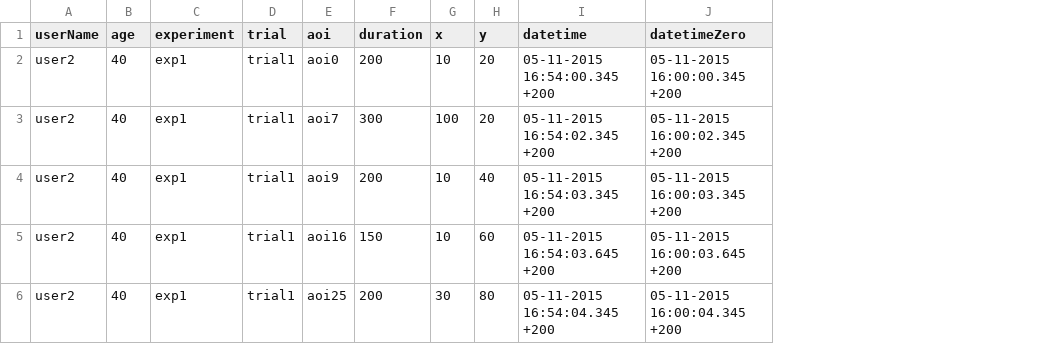
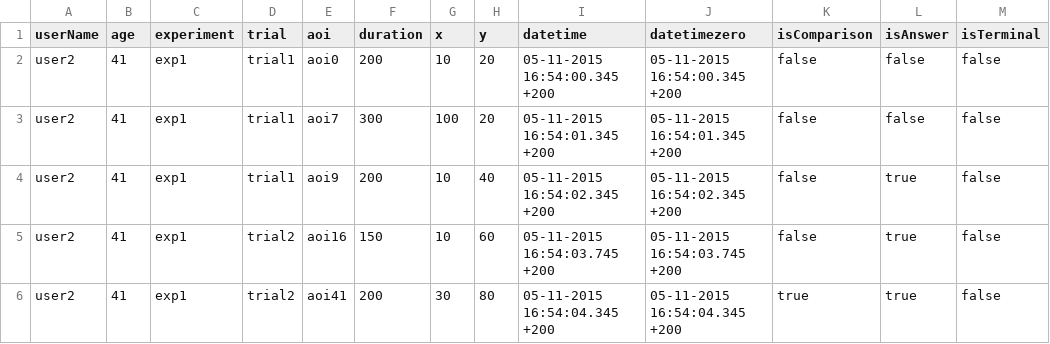
Before and after one commit to njss/Sense.me, a CSV file: dateline/data/user2_exp1_all_trials.csv, drawn as a sheet; removed rows and columns are numbered as before the commit, all else as after; the diff names each change by its address in the sheet, - before the commit and + after, or states it on an @@ line.

```diff
--- a/dateline/data/user2_exp1_all_trials.csv
+++ b/dateline/data/user2_exp1_all_trials.csv
-column J (datetimeZero), rows 2-6: 05-11-2015 16:00:00.345 +200 | 05-11-2015 16:00:02.345 +200 | 05-11-2015 16:00:03.345 +200 | 05-11-2015 16:00:03.645 +200 | 05-11-2015 16:00:04.345 +200
+column J (datetimezero), rows 2-6: 05-11-2015 16:54:00.345 +200 | 05-11-2015 16:54:01.345 +200 | 05-11-2015 16:54:02.345 +200 | 05-11-2015 16:54:03.745 +200 | 05-11-2015 16:54:04.345 +200
+column K (isComparison), rows 2-6: false | false | false | false | true
+column L (isAnswer), rows 2-6: false | false | true | true | true
+column M (isTerminal), rows 2-6: all false
-B2:B6 (age): 40
+B2:B6 (age): 41
-I3 (datetime): 05-11-2015 16:54:02.345 +200
+I3 (datetime): 05-11-2015 16:54:01.345 +200
-I4 (datetime): 05-11-2015 16:54:03.345 +200
+I4 (datetime): 05-11-2015 16:54:02.345 +200
-D5:D6 (trial): trial1
+D5:D6 (trial): trial2
-I5 (datetime): 05-11-2015 16:54:03.645 +200
+I5 (datetime): 05-11-2015 16:54:03.745 +200
-E6 (aoi): aoi25
+E6 (aoi): aoi41
```
Also changed, not shown: dateline/data/user1_exp1_all_trials.csv.
